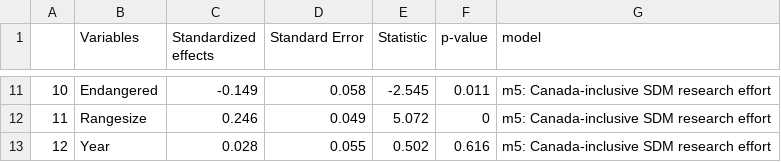
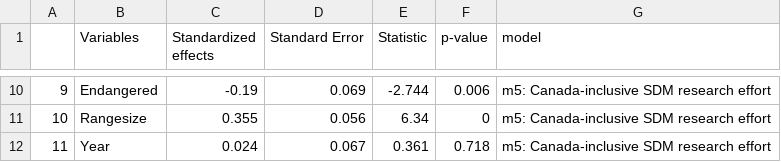
Before and after one commit to LandSciTech/sar_sdm_lit_review_paper, a CSV file: outputs/model_results/model5.csv, drawn as a sheet; only a part is shown, gaps mark what is left out; addresses are those after the commit; the diff covers the shown part only; the diff names each change by its address in the sheet, - before the commit and + after, or states it on an @@ line.

```diff
--- a/outputs/model_results/model5.csv
+++ b/outputs/model_results/model5.csv
@@ column A renumbered from row 7 down @@
-C10 (Standardized effects): -0.149
+C10 (Standardized effects): -0.19
-D10 (Standard Error): 0.058
+D10 (Standard Error): 0.069
-E10 (Statistic): -2.545
+E10 (Statistic): -2.744
-F10 (p-value): 0.011
+F10 (p-value): 0.006
-C11 (Standardized effects): 0.246
+C11 (Standardized effects): 0.355
-D11 (Standard Error): 0.049
+D11 (Standard Error): 0.056
-E11 (Statistic): 5.072
+E11 (Statistic): 6.34
-C12 (Standardized effects): 0.028
+C12 (Standardized effects): 0.024
-D12 (Standard Error): 0.055
+D12 (Standard Error): 0.067
-E12 (Statistic): 0.502
+E12 (Statistic): 0.361
-F12 (p-value): 0.616
+F12 (p-value): 0.718
```
Also changed, not shown: 1 removed row and 28 edited cells elsewhere in this file, data/derived-data/ld_sdm_avail_not_used_cc_not_threat.csv, data/derived-data/ld_sdm_not_avail_and_used.csv, 33 other files.
